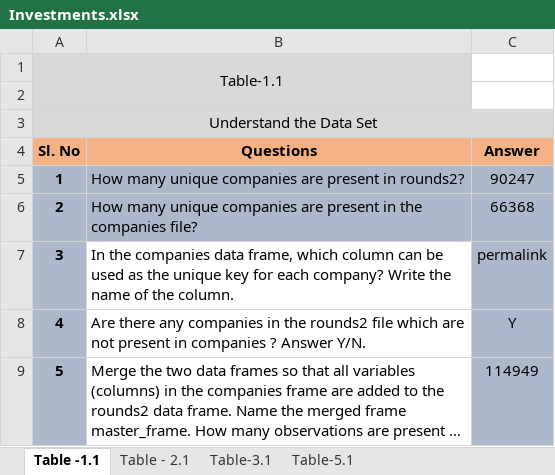
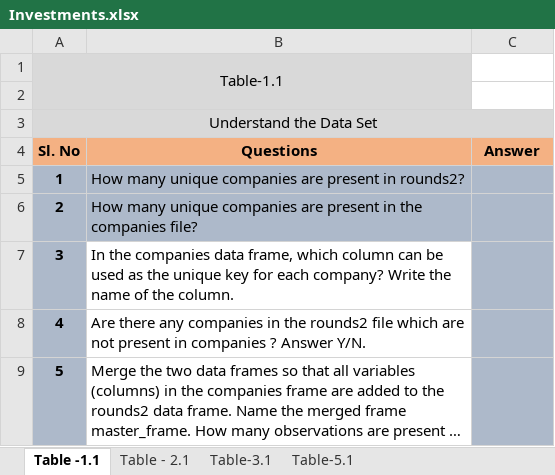
Before and after one commit to SriHarshaNutalapati/InvestmentTrends, an Excel workbook: Investments.xlsx, sheet Table -1.1, drawn as a sheet; long unchanged cells end in …; values as stored, in another font and other column widths than the file's, no borders; conditional formats not drawn; the diff names each change by its address in the sheet, - before the commit and + after, or states it on an @@ line.

```diff
--- a/Investments.xlsx (sheet Table -1.1)
+++ b/Investments.xlsx (sheet Table -1.1)
-C5 (Answer): 90247
+C5 (Answer): (empty)
-C6 (Answer): 66368
+C6 (Answer): (empty)
-C7 (Answer): permalink
+C7 (Answer): (empty)
-C8 (Answer): Y
+C8 (Answer): (empty)
-C9 (Answer): 114949
+C9 (Answer): (empty)
```
Also changed, not shown: sheet Table-5.1, sheet Table - 2.1, sheet Table-3.1, 3 other files.
